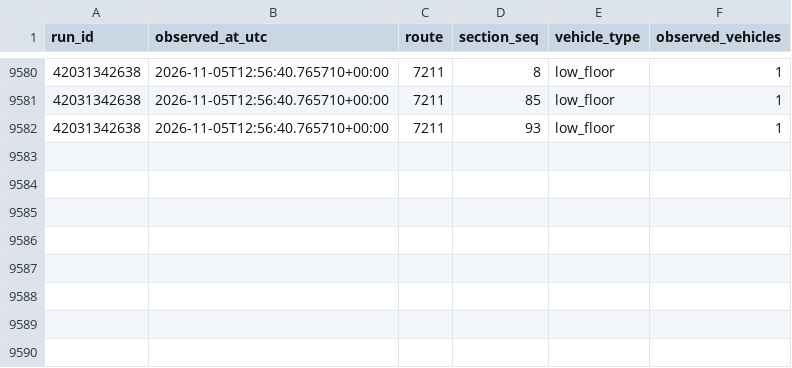
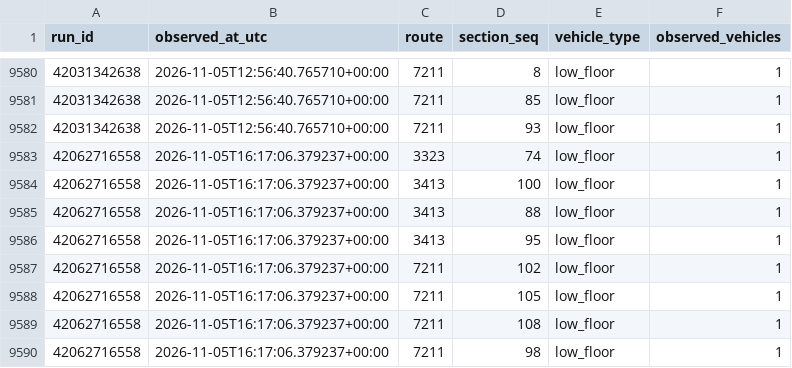
Before and after one commit to dark-ran/transport-lowfloor-2026, a CSV file: observations/vehicle_section_timeseries.csv, drawn as a sheet; only a part is shown, gaps mark what is left out.

```diff
--- a/observations/vehicle_section_timeseries.csv
+++ b/observations/vehicle_section_timeseries.csv
@@ -9582 +9582,9 @@ run_id,observed_at_utc,route,section_seq,vehicle_type,observed_vehicles
 42031342638,2026-11-05T12:56:40.765710+00:00,7211,93,low_floor,1
+42062716558,2026-11-05T16:17:06.379237+00:00,3323,74,low_floor,1
+42062716558,2026-11-05T16:17:06.379237+00:00,3413,100,low_floor,1
+42062716558,2026-11-05T16:17:06.379237+00:00,3413,88,low_floor,1
+42062716558,2026-11-05T16:17:06.379237+00:00,3413,95,low_floor,1
+42062716558,2026-11-05T16:17:06.379237+00:00,7211,102,low_floor,1
+42062716558,2026-11-05T16:17:06.379237+00:00,7211,105,low_floor,1
+42062716558,2026-11-05T16:17:06.379237+00:00,7211,108,low_floor,1
+42062716558,2026-11-05T16:17:06.379237+00:00,7211,98,low_floor,1
```
Also changed, not shown: observations/vehicle_timeseries.csv, observations/vehicle_window_summary.csv, 2 other files.
